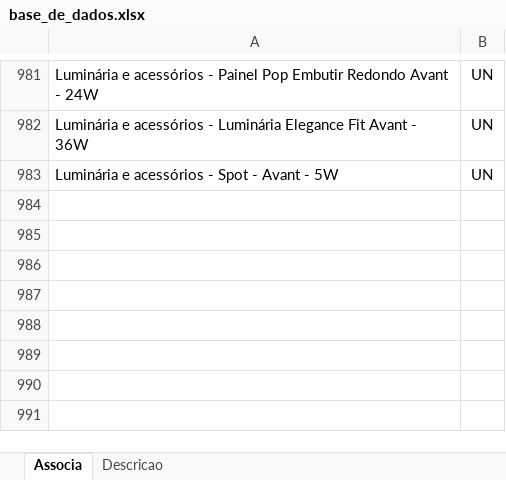
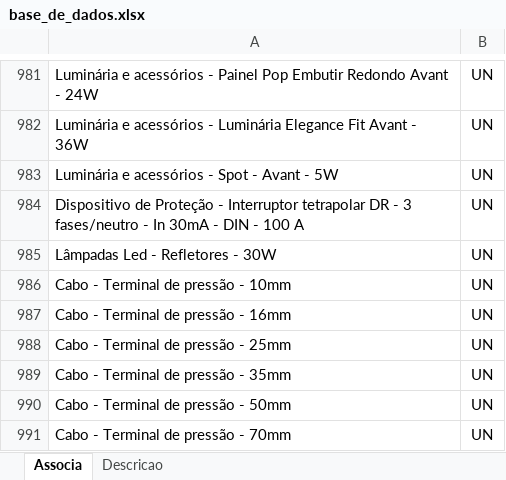
Before and after one commit to rodioegiufao/farmacia_janio, an Excel workbook: 3D/base_de_dados.xlsx, sheet Associa, drawn as a sheet; only a part is shown, gaps mark what is left out; values as stored, in another font and other column widths than the file's, no borders; the diff names each change by its address in the sheet, - before the commit and + after, or states it on an @@ line.

```diff
--- a/3D/base_de_dados.xlsx (sheet Associa)
+++ b/3D/base_de_dados.xlsx (sheet Associa)
+row 984: Dispositivo de Proteção - Interruptor tetrapolar DR - 3 fases/neutro - In 30mA - DIN - 100 A | UN
+row 985: Lâmpadas Led - Refletores - 30W | UN
+row 986: Cabo - Terminal de pressão - 10mm | UN
+row 987: Cabo - Terminal de pressão - 16mm | UN
+row 988: Cabo - Terminal de pressão - 25mm | UN
+row 989: Cabo - Terminal de pressão - 35mm | UN
+row 990: Cabo - Terminal de pressão - 50mm | UN
+row 991: Cabo - Terminal de pressão - 70mm | UN
```
Also changed, not shown: sheet Descricao.
